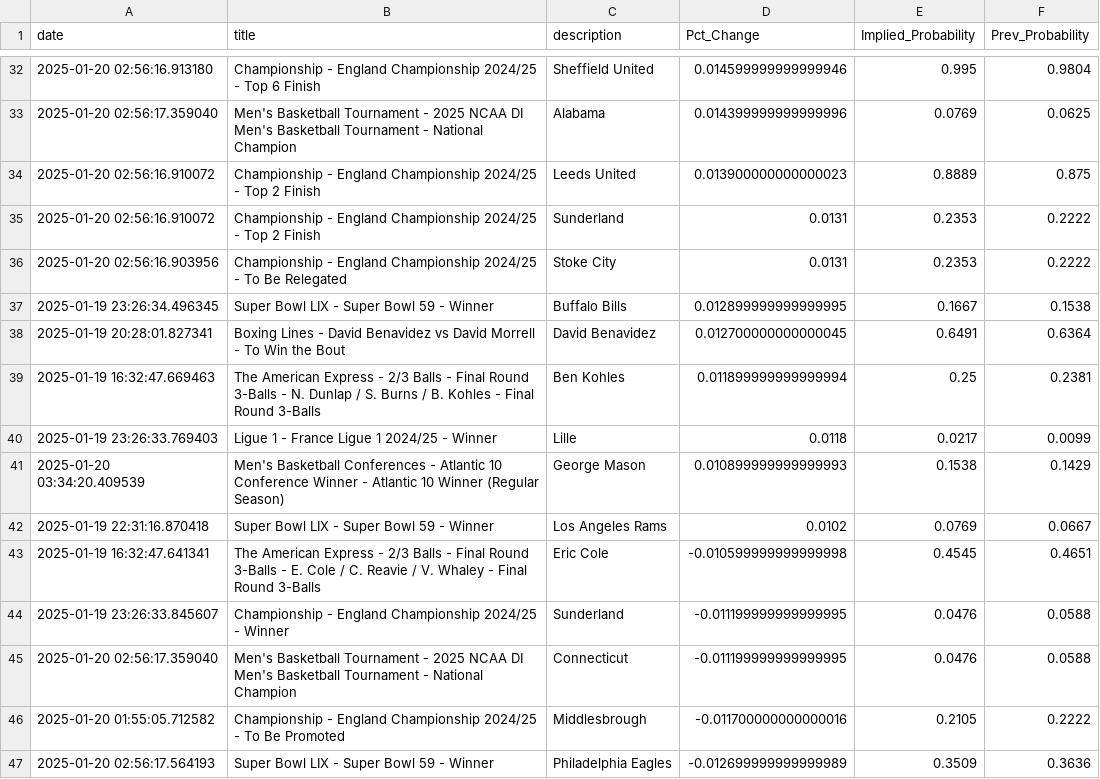
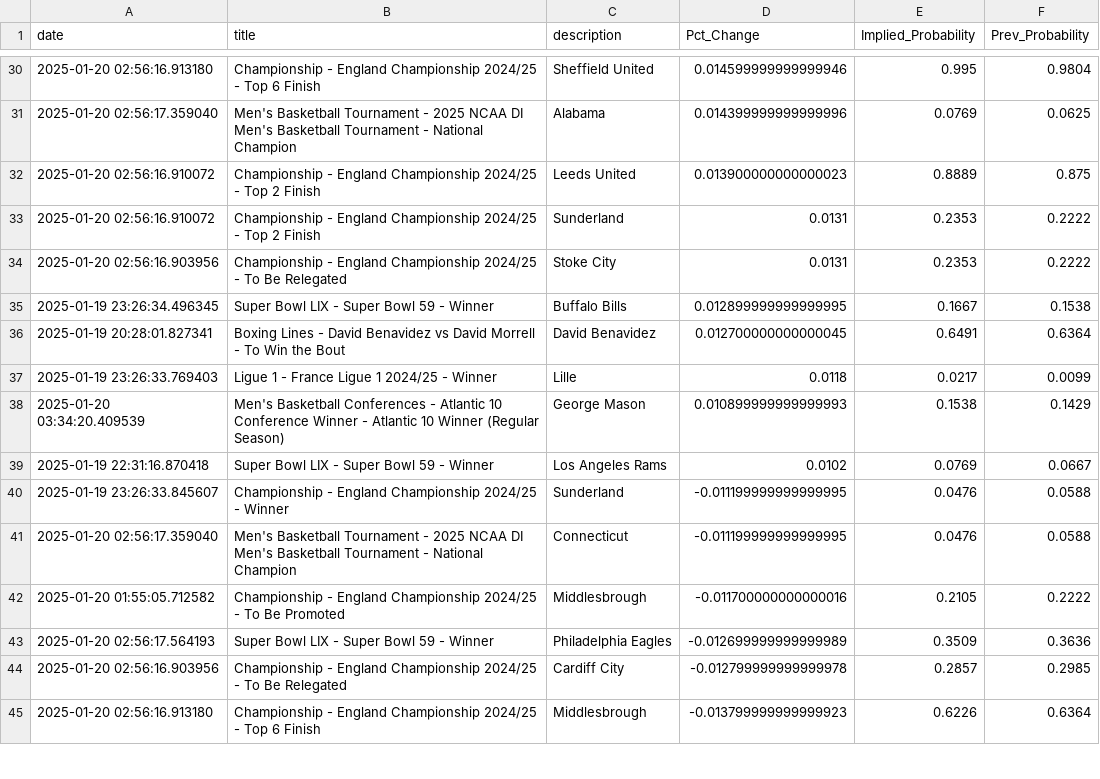
Before and after one commit to aaroncolesmith/data_bovada, a CSV file: data/bovada_scatter.csv, drawn as a sheet; only a part is shown, gaps mark what is left out; the shorter side is filled out with more unchanged rows; the diff covers the shown part only.

Commit message:
Update data

```diff
--- a/data/bovada_scatter.csv
+++ b/data/bovada_scatter.csv
@@ -38,3 +36,2 @@ date,title,description,Pct_Change,Implied_Probability,Prev_Probability
 2025-01-19 20:28:01.827341,Boxing Lines - David Benavidez vs David Morrell - To Win the Bout,David Benavidez,0.012700000000000045,0.6491,0.6364
-2025-01-19 16:32:47.669463,The American Express - 2/3 Balls - Final Round 3-Balls - N. Dunlap / S. Burns / B. Kohles - Final Round 3-Balls,Ben Kohles,0.011899999999999994,0.25,0.2381
 2025-01-19 23:26:33.769403,Ligue 1 - France Ligue 1 2024/25 - Winner,Lille,0.0118,0.0217,0.0099
@@ -42,3 +39,2 @@ date,title,description,Pct_Change,Implied_Probability,Prev_Probability
 2025-01-19 22:31:16.870418,Super Bowl LIX - Super Bowl 59 -  Winner,Los Angeles Rams,0.0102,0.0769,0.0667
-2025-01-19 16:32:47.641341,The American Express - 2/3 Balls - Final Round 3-Balls - E. Cole / C. Reavie / V. Whaley - Final Round 3-Balls,Eric Cole,-0.010599999999999998,0.4545,0.4651
 2025-01-19 23:26:33.845607,Championship - England Championship 2024/25 - Winner,Sunderland,-0.011199999999999995,0.0476,0.0588
```
Also changed, not shown: 3 added rows, 9 removed rows and 2 moved rows elsewhere in this file, 1 other file.
